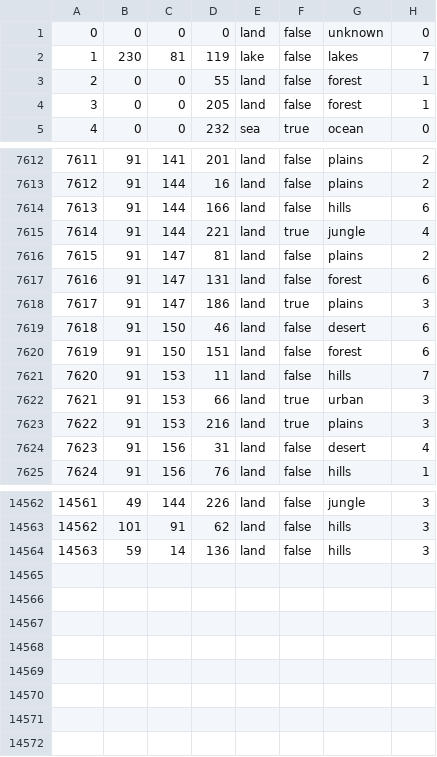
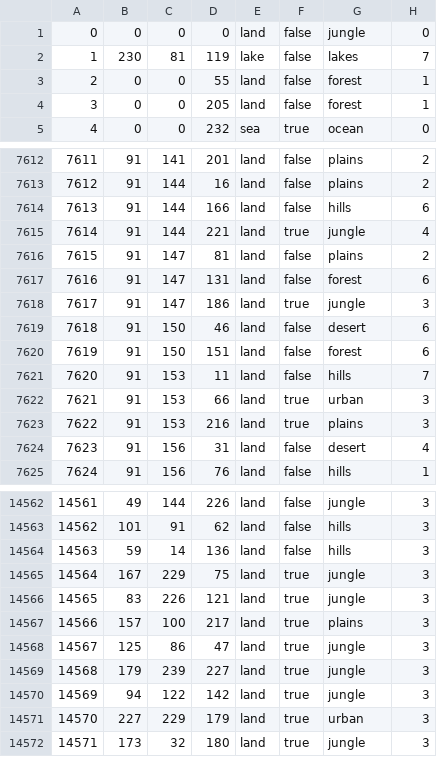
Before and after one commit to En-Union-y-Libertad/En-Union-Y_Libertad, a CSV file: map/definition.csv, drawn as a sheet; only a part is shown, gaps mark what is left out.

```diff
--- a/map/definition.csv
+++ b/map/definition.csv
@@ -1,2 +1,2 @@
-0;0;0;0;land;false;unknown;0
+0;0;0;0;land;false;jungle;0
 1;230;81;119;lake;false;lakes;7
@@ -7617,3 +7617,3 @@
 7616;91;147;131;land;false;forest;6
-7617;91;147;186;land;true;plains;3
+7617;91;147;186;land;true;jungle;3
 7618;91;150;46;land;false;desert;6
@@ -14564 +14564,9 @@
 14563;59;14;136;land;false;hills;3
+14564;167;229;75;land;true;jungle;3
+14565;83;226;121;land;true;jungle;3
+14566;157;100;217;land;true;plains;3
+14567;125;86;47;land;true;jungle;3
+14568;179;239;227;land;true;jungle;3
+14569;94;122;142;land;true;jungle;3
+14570;227;229;179;land;true;urban;3
+14571;173;32;180;land;true;jungle;3
```
Also changed, not shown: map/adjacencies.csv, 22 other files.
